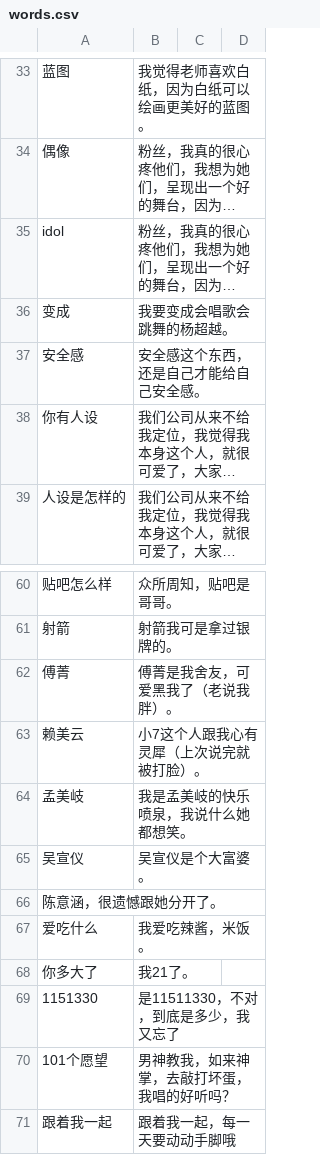
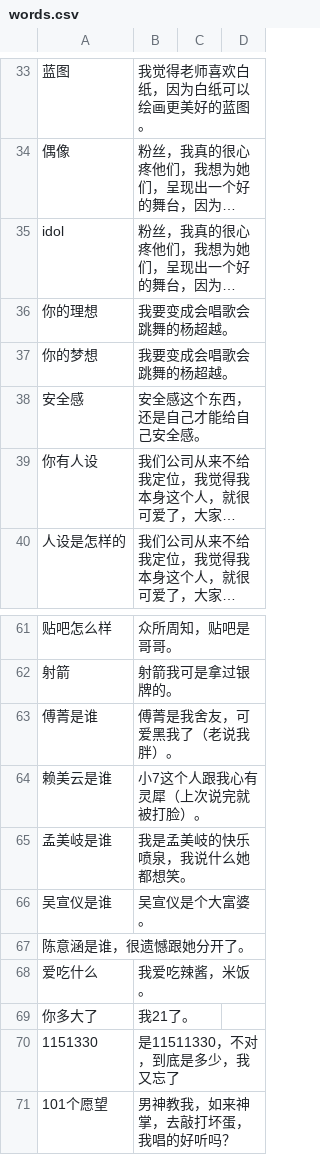
Before and after one commit to leeduckgo/wechat_robot_supported_blockchain, a CSV file: resources/text/words.csv, drawn as a sheet; only a part is shown, gaps mark what is left out; the shorter side is filled out with more unchanged rows; long unchanged cells end in …; addresses are those after the commit; the diff names each change by its address in the sheet, - before the commit and + after, or states it on an @@ line.

Commit message:
Update words.csv

```diff
--- a/resources/text/words.csv
+++ b/resources/text/words.csv
-A36: 变成
+A36: 你的理想
+row 37: 你的梦想 | 我要变成会唱歌会跳舞的杨超越。
-A63: 傅菁
+A63: 傅菁是谁
-A64: 赖美云
+A64: 赖美云是谁
-A65: 孟美岐
+A65: 孟美岐是谁
-A66: 吴宣仪
+A66: 吴宣仪是谁
-A67: 陈意涵，很遗憾跟她分开了。
+A67: 陈意涵是谁，很遗憾跟她分开了。
```
